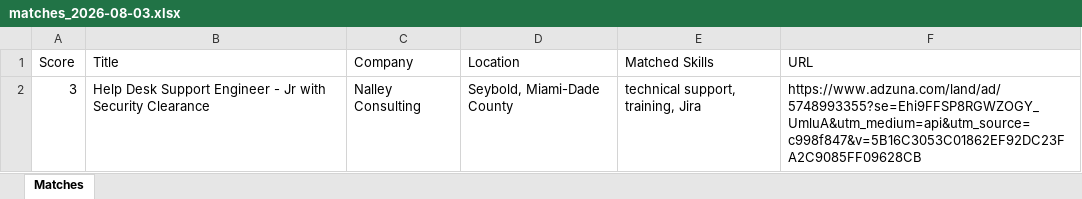
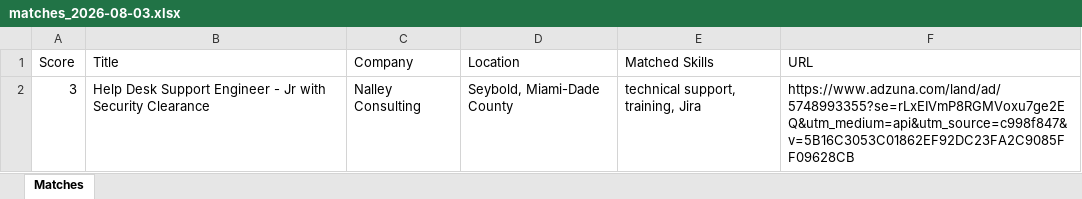
Before and after one commit to Necrovictorem/Miami-Job-Matcher, an Excel workbook: output/matches_2026-08-03.xlsx, sheet Matches, drawn as a sheet; values as stored, in another font and other column widths than the file's, no borders; the diff names each change by its address in the sheet, - before the commit and + after, or states it on an @@ line.

```diff
--- a/output/matches_2026-08-03.xlsx (sheet Matches)
+++ b/output/matches_2026-08-03.xlsx (sheet Matches)
-F2 (URL): https://www.adzuna.com/land/ad/5748993355?se=Ehi9FFSP8RGWZOGY_UmluA&utm_medium=api&utm_source=c998f847&v=5B16C3053C01862EF92DC23FA2C9085FF09628CB
+F2 (URL): https://www.adzuna.com/land/ad/5748993355?se=rLxEIVmP8RGMVoxu7ge2EQ&utm_medium=api&utm_source=c998f847&v=5B16C3053C01862EF92DC23FA2C9085FF09628CB
```
